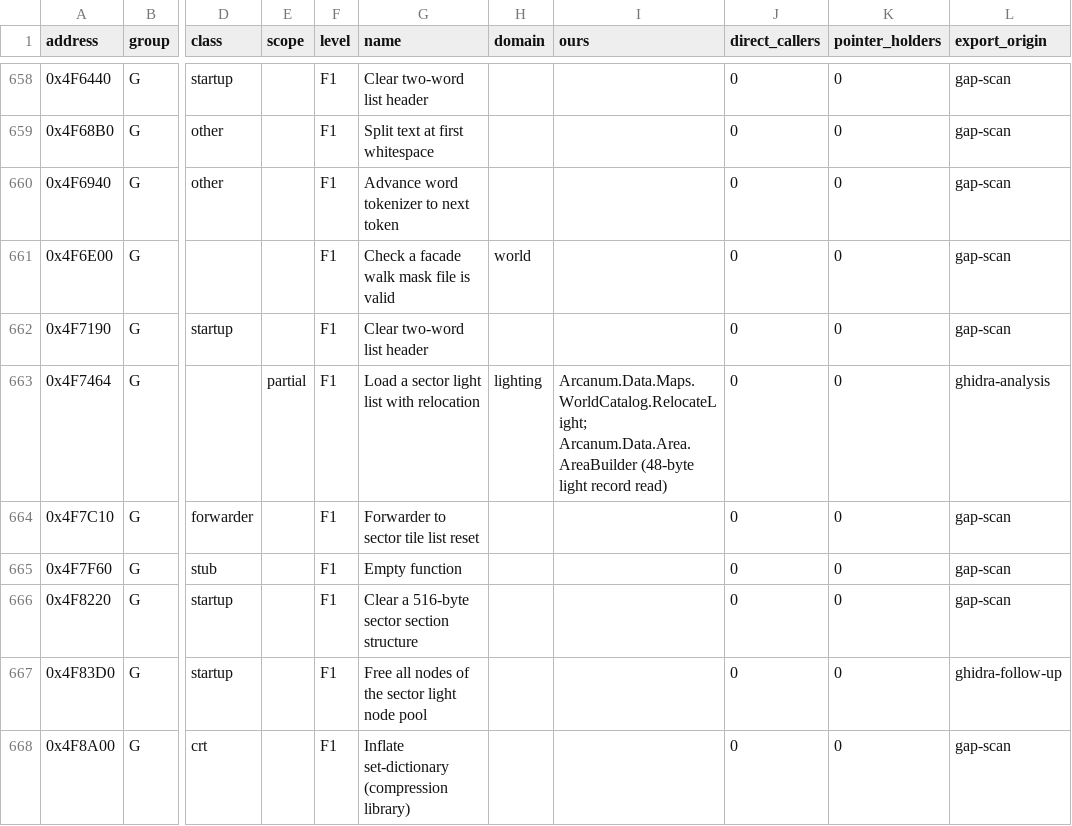
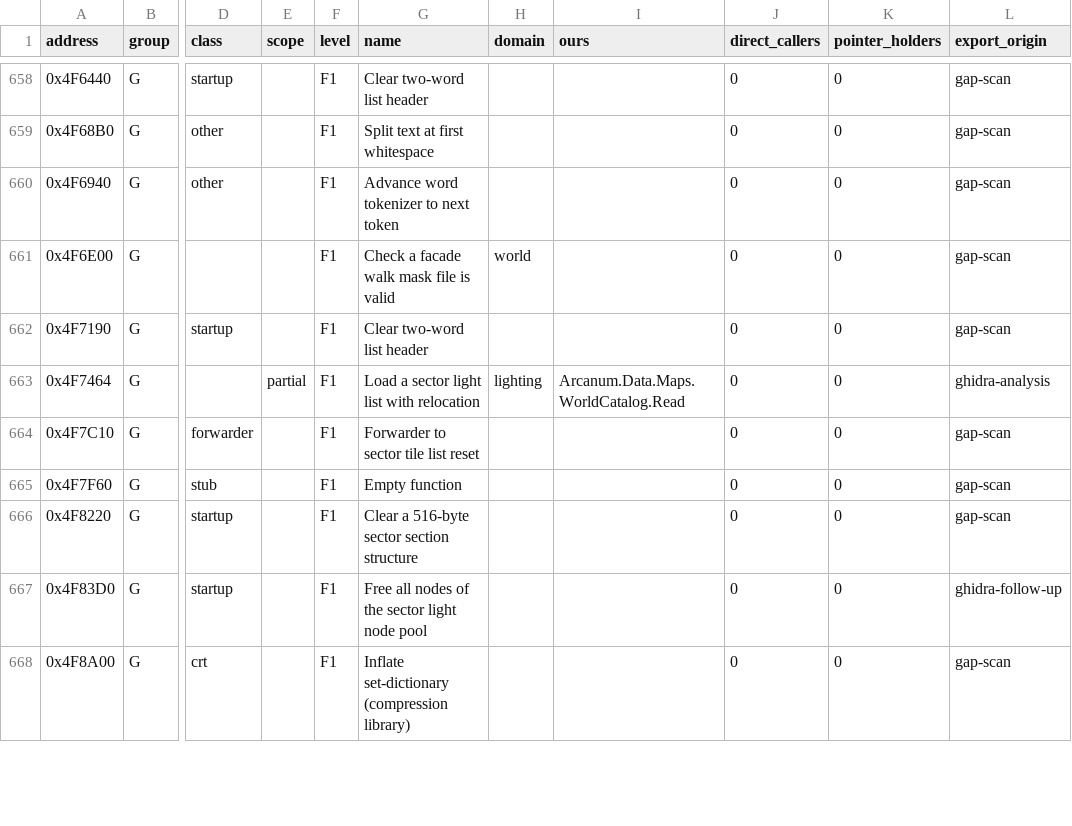
Before and after one commit to Simarglok/arcanum-steamwoven, a CSV file: docs/verification/triage/groups-g-i.csv, drawn as a sheet; only a part is shown, gaps mark what is left out; the diff covers the shown part only; the diff names each change by its address in the sheet, - before the commit and + after, or states it on an @@ line.

```diff
--- a/docs/verification/triage/groups-g-i.csv
+++ b/docs/verification/triage/groups-g-i.csv
-I663 (ours): Arcanum.Data.Maps.WorldCatalog.RelocateLight; Arcanum.Data.Area.AreaBuilder (48-byte light record read)
+I663 (ours): Arcanum.Data.Maps.WorldCatalog.Read
```
Also changed, not shown: 11 edited cells elsewhere in this file, 15 other files.
